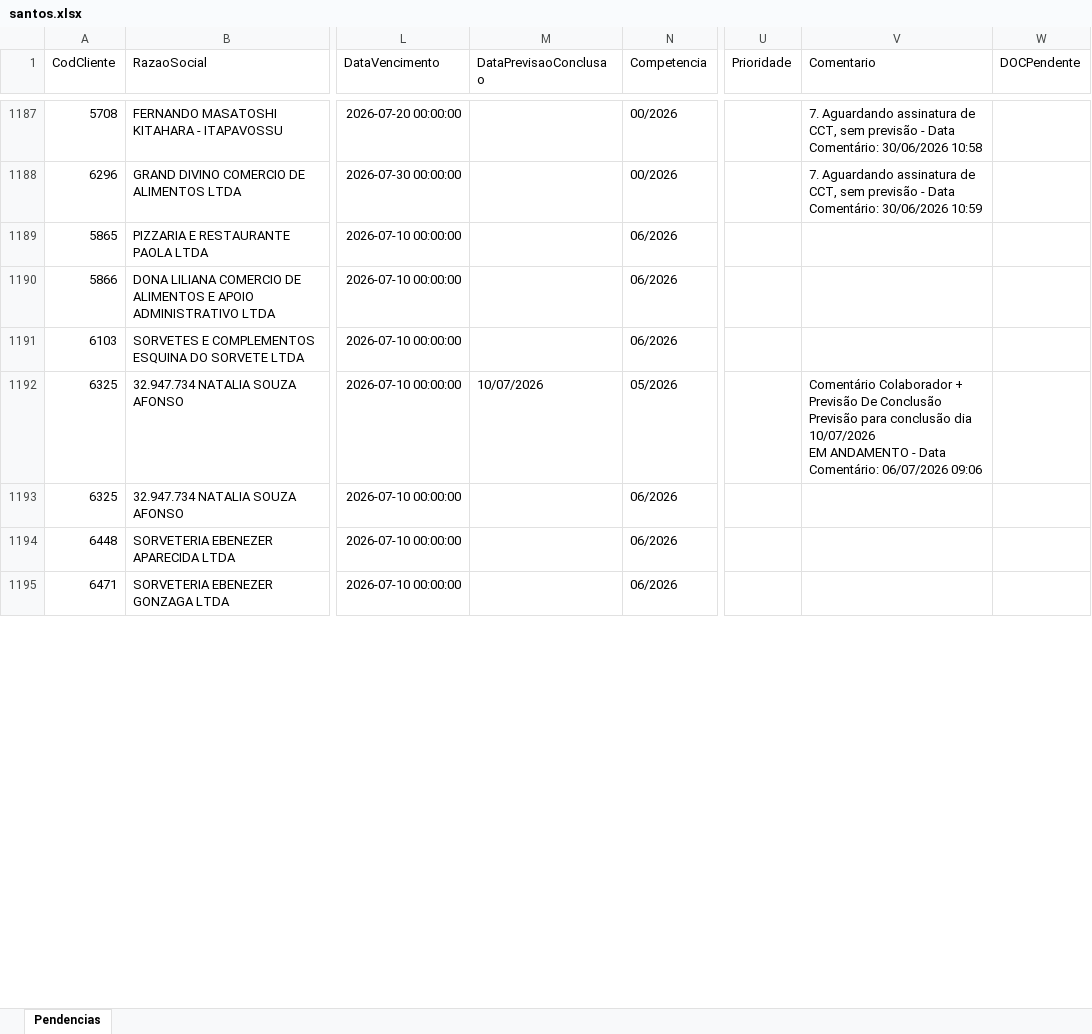
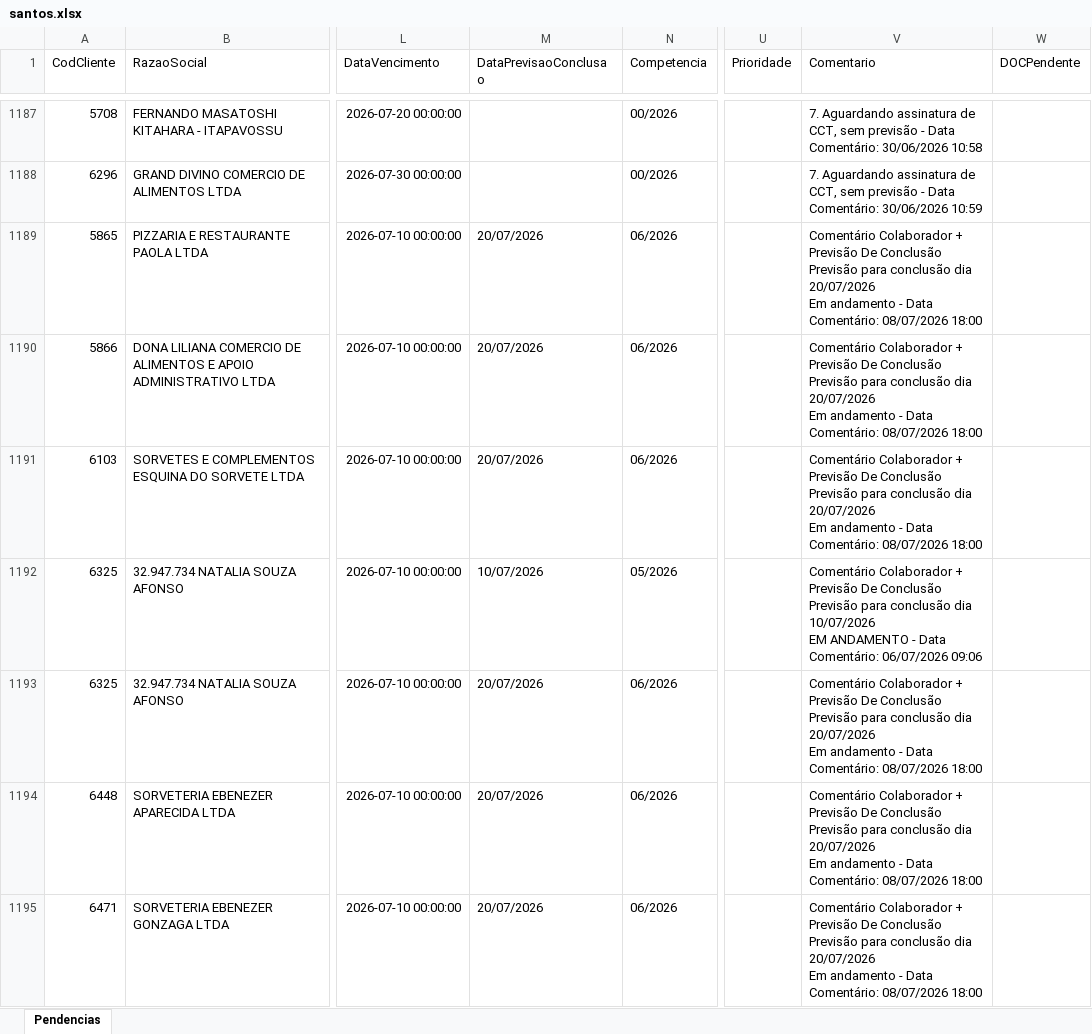
Before and after one commit to willianemanoel/Portal-das-tarefas-teste-, an Excel workbook: dados/base/santos.xlsx, sheet Pendencias, drawn as a sheet; only a part is shown, gaps mark what is left out; values as stored, in another font and other column widths than the file's, no borders; ↵ is a line break in a cell; the diff covers the shown part only; the diff names each change by its address in the sheet, - before the commit and + after, or states it on an @@ line.

```diff
--- a/dados/base/santos.xlsx (sheet Pendencias)
+++ b/dados/base/santos.xlsx (sheet Pendencias)
-M1189:M1191 (DataPrevisaoConclusao): (empty)
+M1189:M1191 (DataPrevisaoConclusao): 20/07/2026
-V1189:V1191 (Comentario): (empty)
+V1189:V1191 (Comentario): Comentário Colaborador + Previsão De Conclusão Previsão para conclusão dia 20/07/2026 ↵ Em andamento - Data Comentário: 08/07/2026 18:00
-M1193:M1195 (DataPrevisaoConclusao): (empty)
+M1193:M1195 (DataPrevisaoConclusao): 20/07/2026
-V1193:V1195 (Comentario): (empty)
+V1193:V1195 (Comentario): Comentário Colaborador + Previsão De Conclusão Previsão para conclusão dia 20/07/2026 ↵ Em andamento - Data Comentário: 08/07/2026 18:00
```
Also changed, not shown: 16 added rows, 13 removed rows and 122 edited cells elsewhere in this sheet, dados/base/goias.xlsx, 1 other file.
